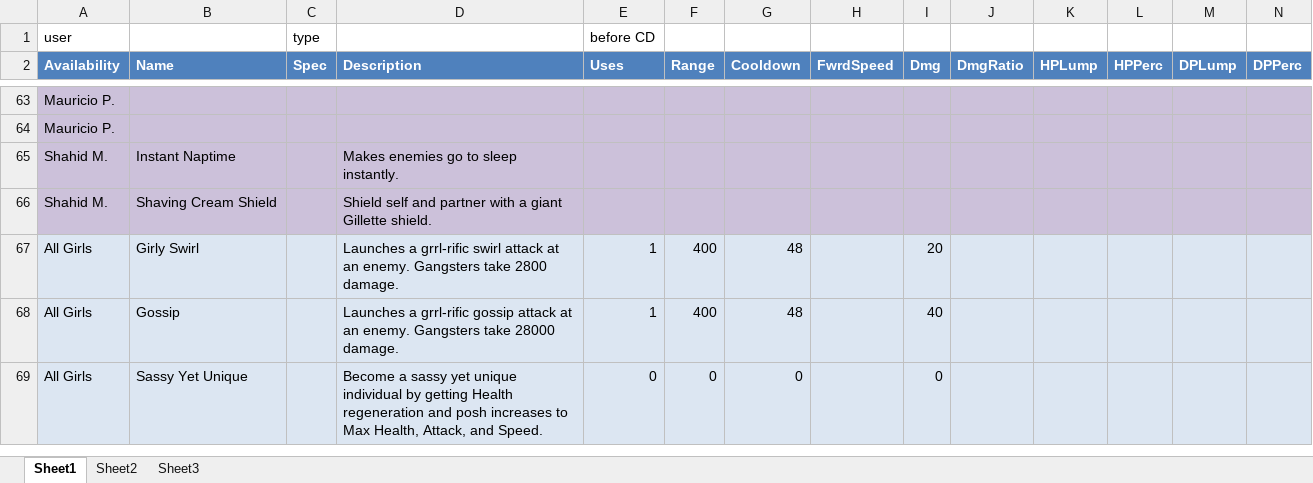
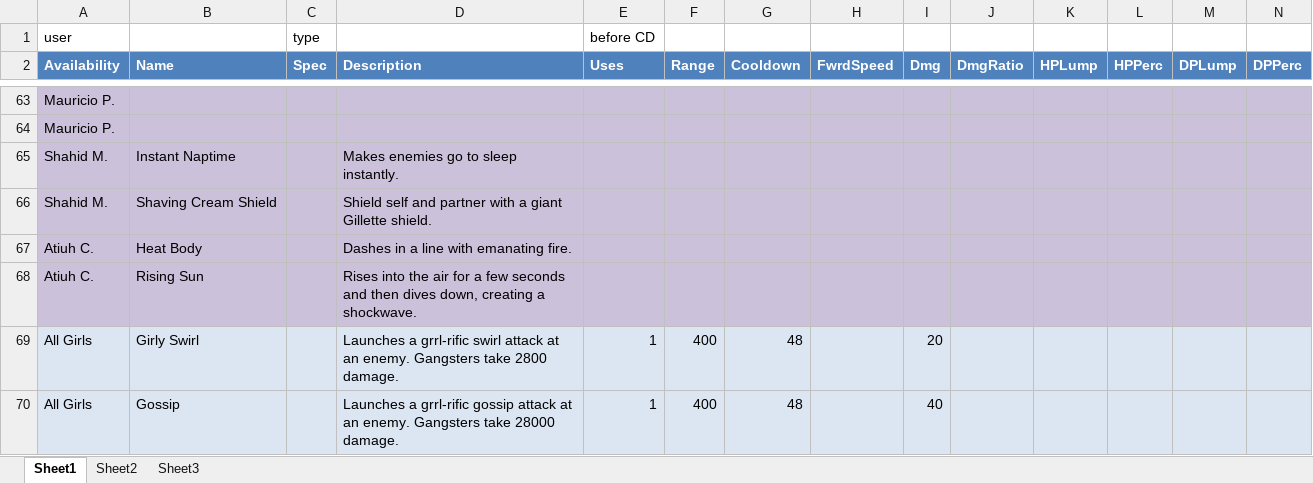
Before and after one commit to CharlesYeh/perkinitesv2, an Excel workbook: _xml/Abilities.xlsx, sheet Sheet1, drawn as a sheet; only a part is shown, gaps mark what is left out; the shorter side is filled out with more unchanged rows; values as stored, in another font and other column widths than the file's, no borders; table styles not drawn; rows hold the shown columns only; the diff names each change by its address in the sheet, - before the commit and + after, or states it on an @@ line.

```diff
--- a/_xml/Abilities.xlsx (sheet Sheet1)
+++ b/_xml/Abilities.xlsx (sheet Sheet1)
+row 67: Atiuh C. | Heat Body |  | Dashes in a line with emanating fire.
+row 68: Atiuh C. | Rising Sun |  | Rises into the air for a few seconds and then dives down, creating a shockwave.
```
Also changed, not shown: 24 other files.
